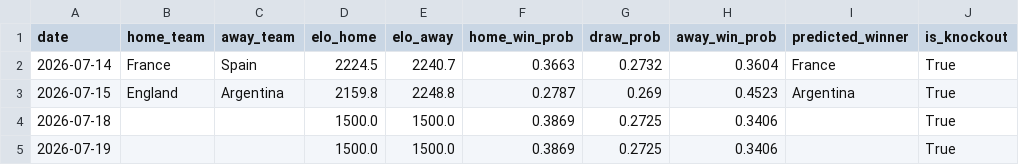
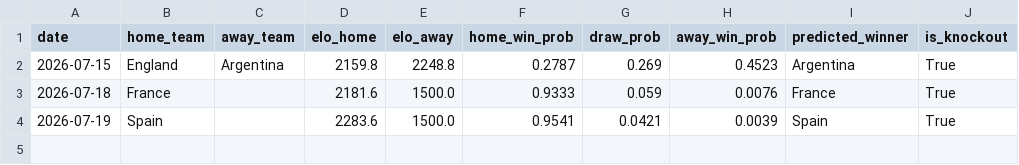
Before and after one commit to DrSanta10/FIFA-Predictor, a CSV file: data/processed/predictions.csv, drawn as a sheet.

```diff
--- a/data/processed/predictions.csv
+++ b/data/processed/predictions.csv
@@ -1,5 +1,4 @@
 date,home_team,away_team,elo_home,elo_away,home_win_prob,draw_prob,away_win_prob,predicted_winner,is_knockout
-2026-07-14,France,Spain,2224.5,2240.7,0.3663,0.2732,0.3604,France,True
 2026-07-15,England,Argentina,2159.8,2248.8,0.2787,0.269,0.4523,Argentina,True
-2026-07-18,,,1500.0,1500.0,0.3869,0.2725,0.3406,,True
-2026-07-19,,,1500.0,1500.0,0.3869,0.2725,0.3406,,True
+2026-07-18,France,,2181.6,1500.0,0.9333,0.059,0.0076,France,True
+2026-07-19,Spain,,2283.6,1500.0,0.9541,0.0421,0.0039,Spain,True
```
Also changed, not shown: data/processed/bracket_odds.csv, data/processed/prediction_log.csv, 1 other file.
